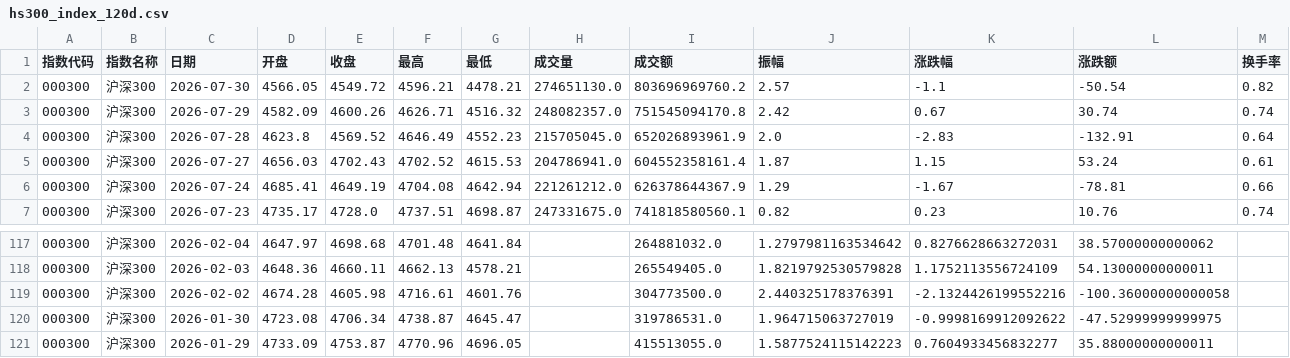
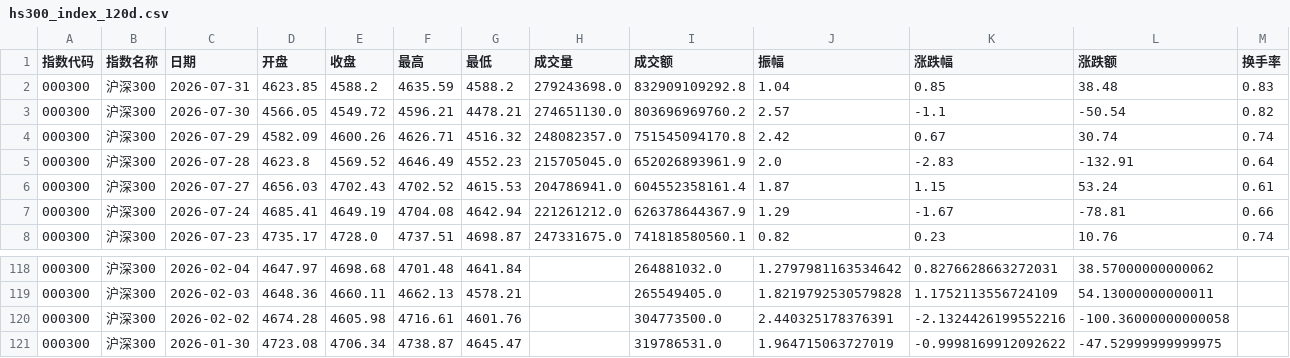
Before and after one commit to C00l70/etf-Hamburger, a CSV file: hs300_index_120d.csv, drawn as a sheet; only a part is shown, gaps mark what is left out; removed rows and columns are numbered as before the commit, all else as after; the diff names each change by its address in the sheet, - before the commit and + after, or states it on an @@ line.

```diff
--- a/hs300_index_120d.csv
+++ b/hs300_index_120d.csv
+row 2: 000300 | 沪深300 | 2026-07-31 | 4623.85 | 4588.2 | 4635.59 | 4588.2 | 279243698.0 | 832909109292.8 | 1.04 | 0.85 | 38.48 | 0.83
-row 121: 000300 | 沪深300 | 2026-01-29 | 4733.09 | 4753.87 | 4770.96 | 4696.05 |  | 415513055.0 | 1.5877524115142223 | 0.7604933456832277 | 35.88000000000011
```
Also changed, not shown: 1 other file.
